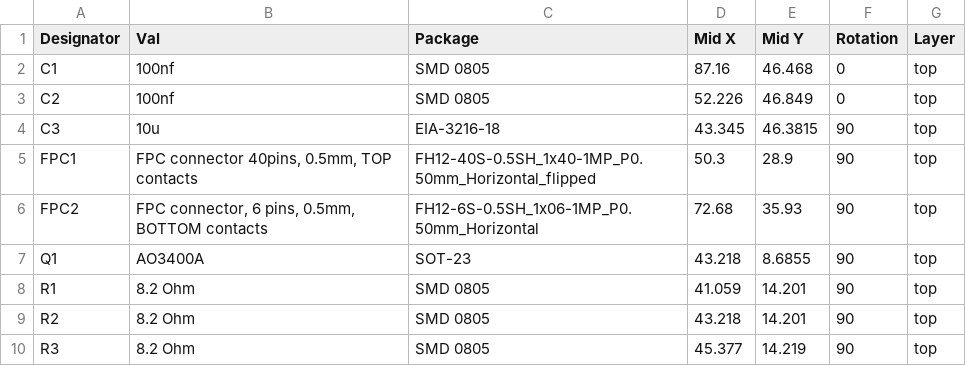
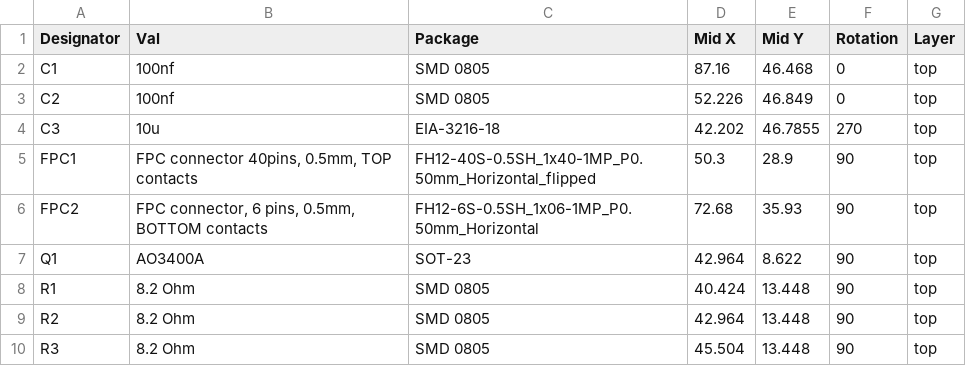
Before and after one commit to zapta/simple_stepper_motor_analyzer, a CSV file: kicad_mk3/JLCPCB/stepper_analyzer-top-pos.csv, drawn as a sheet.

```diff
--- a/kicad_mk3/JLCPCB/stepper_analyzer-top-pos.csv
+++ b/kicad_mk3/JLCPCB/stepper_analyzer-top-pos.csv
@@ -3,8 +3,8 @@ C1,100nf,SMD 0805,87.16,46.468,0,top
 C2,100nf,SMD 0805,52.226,46.849,0,top
-C3,10u,EIA-3216-18,43.345,46.3815,90,top
+C3,10u,EIA-3216-18,42.202,46.7855,270,top
 FPC1,"FPC connector 40pins,  0.5mm,  TOP contacts",FH12-40S-0.5SH_1x40-1MP_P0.50mm_Horizontal_flipped,50.3,28.9,90,top
 FPC2,"FPC connector, 6 pins, 0.5mm, BOTTOM contacts",FH12-6S-0.5SH_1x06-1MP_P0.50mm_Horizontal,72.68,35.93,90,top
-Q1,AO3400A ,SOT-23,43.218,8.6855,90,top
-R1,8.2 Ohm,SMD 0805,41.059,14.201,90,top
-R2,8.2 Ohm,SMD 0805,43.218,14.201,90,top
-R3,8.2 Ohm,SMD 0805,45.377,14.219,90,top
+Q1,AO3400A ,SOT-23,42.964,8.622,90,top
+R1,8.2 Ohm,SMD 0805,40.424,13.448,90,top
+R2,8.2 Ohm,SMD 0805,42.964,13.448,90,top
+R3,8.2 Ohm,SMD 0805,45.504,13.448,90,top
```
Also changed, not shown: 1 other file.
